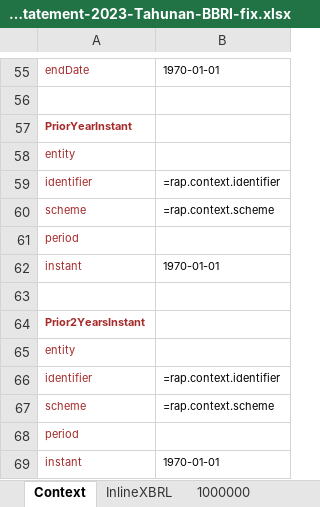
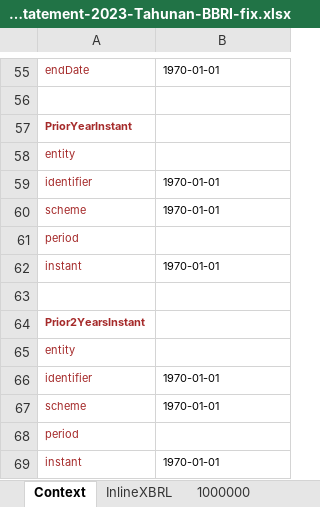
Before and after one commit to rammm2005/Pangkalan-data, an Excel workbook: resource/FinancialStatement-2023-Tahunan-BBRI-fix.xlsx, sheet Context, drawn as a sheet; only a part is shown, gaps mark what is left out; values as stored, in another font and other column widths than the file's, no borders; formulas without a stored value are shown as written; the diff covers the shown part only; the diff names each change by its address in the sheet, - before the commit and + after, or states it on an @@ line.

```diff
--- a/resource/FinancialStatement-2023-Tahunan-BBRI-fix.xlsx (sheet Context)
+++ b/resource/FinancialStatement-2023-Tahunan-BBRI-fix.xlsx (sheet Context)
-B59: =rap.context.identifier
+B59: 1970-01-01
-B60: =rap.context.scheme
+B60: 1970-01-01
-B66: =rap.context.identifier
+B66: 1970-01-01
-B67: =rap.context.scheme
+B67: 1970-01-01
```
Also changed, not shown: 10 edited cells elsewhere in this sheet, 1 other file.
